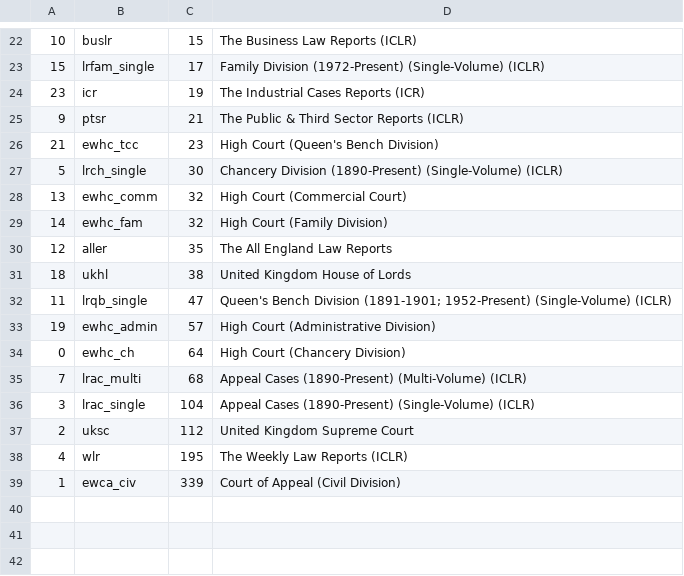
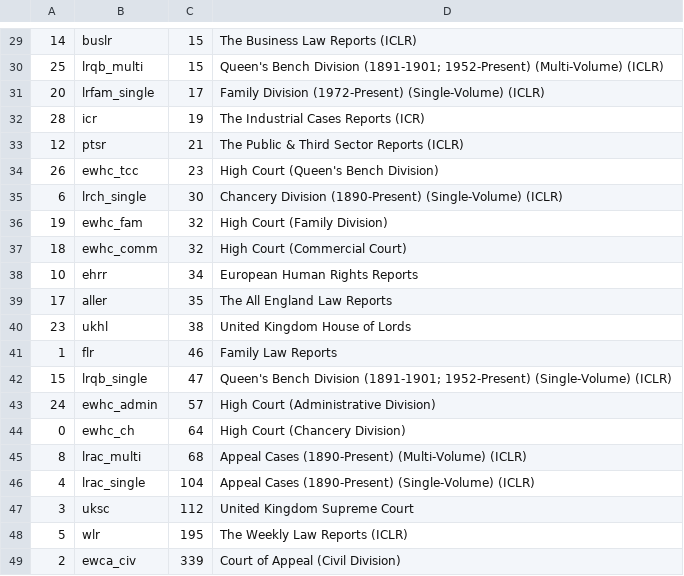
Before and after one commit to nationalarchives/ds-caselaw-data-enrichment-service, a CSV file: matched_rules.csv, drawn as a sheet; only a part is shown, gaps mark what is left out; the diff covers the shown part only.

```diff
--- a/matched_rules.csv
+++ b/matched_rules.csv
@@ -22,18 +29,21 @@
-10,buslr,15,The Business Law Reports (ICLR)
-15,lrfam_single,17,Family Division (1972-Present) (Single-Volume) (ICLR)
-23,icr,19,The Industrial Cases Reports (ICR)
-9,ptsr,21,The Public & Third Sector Reports (ICLR)
-21,ewhc_tcc,23,High Court (Queen's Bench Division)
-5,lrch_single,30,Chancery Division (1890-Present) (Single-Volume) (ICLR)
-13,ewhc_comm,32,High Court (Commercial Court)
-14,ewhc_fam,32,High Court (Family Division)
-12,aller,35,The All England Law Reports
-18,ukhl,38,United Kingdom House of Lords
-11,lrqb_single,47,Queen's Bench Division (1891-1901; 1952-Present) (Single-Volume) (ICLR)
-19,ewhc_admin,57,High Court (Administrative Division)
+14,buslr,15,The Business Law Reports (ICLR)
+25,lrqb_multi,15,Queen's Bench Division (1891-1901; 1952-Present) (Multi-Volume) (ICLR)
+20,lrfam_single,17,Family Division (1972-Present) (Single-Volume) (ICLR)
+28,icr,19,The Industrial Cases Reports (ICR)
+12,ptsr,21,The Public & Third Sector Reports (ICLR)
+26,ewhc_tcc,23,High Court (Queen's Bench Division)
+6,lrch_single,30,Chancery Division (1890-Present) (Single-Volume) (ICLR)
+19,ewhc_fam,32,High Court (Family Division)
+18,ewhc_comm,32,High Court (Commercial Court)
+10,ehrr,34,European Human Rights Reports
+17,aller,35,The All England Law Reports
+23,ukhl,38,United Kingdom House of Lords
+1,flr,46,Family Law Reports
+15,lrqb_single,47,Queen's Bench Division (1891-1901; 1952-Present) (Single-Volume) (ICLR)
+24,ewhc_admin,57,High Court (Administrative Division)
 0,ewhc_ch,64,High Court (Chancery Division)
-7,lrac_multi,68,Appeal Cases (1890-Present) (Multi-Volume) (ICLR)
-3,lrac_single,104,Appeal Cases (1890-Present) (Single-Volume) (ICLR)
-2,uksc,112,United Kingdom Supreme Court
-4,wlr,195,The Weekly Law Reports (ICLR)
-1,ewca_civ,339,Court of Appeal (Civil Division)
+8,lrac_multi,68,Appeal Cases (1890-Present) (Multi-Volume) (ICLR)
+4,lrac_single,104,Appeal Cases (1890-Present) (Single-Volume) (ICLR)
+3,uksc,112,United Kingdom Supreme Court
+5,wlr,195,The Weekly Law Reports (ICLR)
+2,ewca_civ,339,Court of Appeal (Civil Division)
```
Also changed, not shown: 11 added rows, 4 removed rows and 17 edited cells elsewhere in this file, 4 other files.
